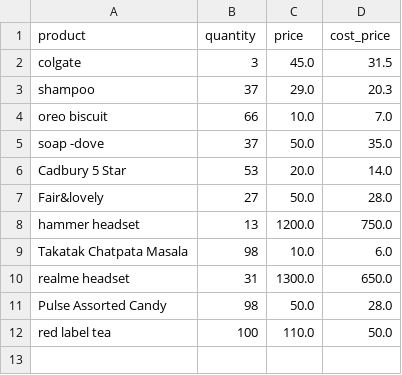
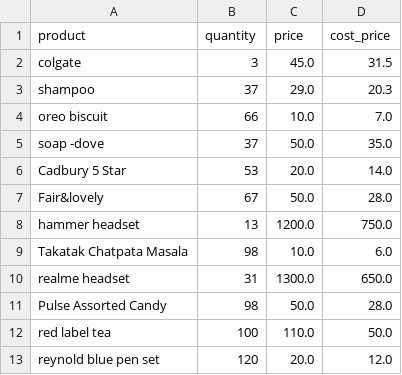
Before and after one commit to kartikeya2006jay/AI-Businesses, a CSV file: backend/data/inventory.csv, drawn as a sheet.

```diff
--- a/backend/data/inventory.csv
+++ b/backend/data/inventory.csv
@@ -6,3 +6,3 @@ soap -dove,37,50.0,35.0
 Cadbury 5 Star,53,20.0,14.0
-Fair&lovely,27,50.0,28.0
+Fair&lovely,67,50.0,28.0
 hammer headset,13,1200.0,750.0
@@ -12 +12,2 @@ Pulse Assorted Candy,98,50.0,28.0
 red label tea,100,110.0,50.0
+reynold blue pen set,120,20.0,12.0
```
Also changed, not shown: 3 other files.
